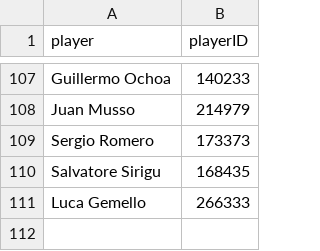
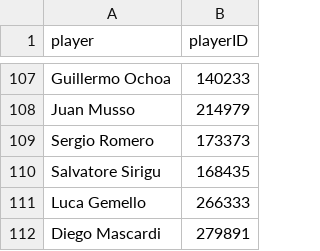
Before and after one commit to capo11/RedefiningxG_WebApp, a CSV file: utility/lostKeepers.csv, drawn as a sheet; only a part is shown, gaps mark what is left out; the diff names each change by its address in the sheet, - before the commit and + after, or states it on an @@ line.

```diff
--- a/utility/lostKeepers.csv
+++ b/utility/lostKeepers.csv
+row 112: Diego Mascardi | 279891
```
Also changed, not shown: schedules/seriea.csv, utility/leaguesteams.csv, 9 other files.
